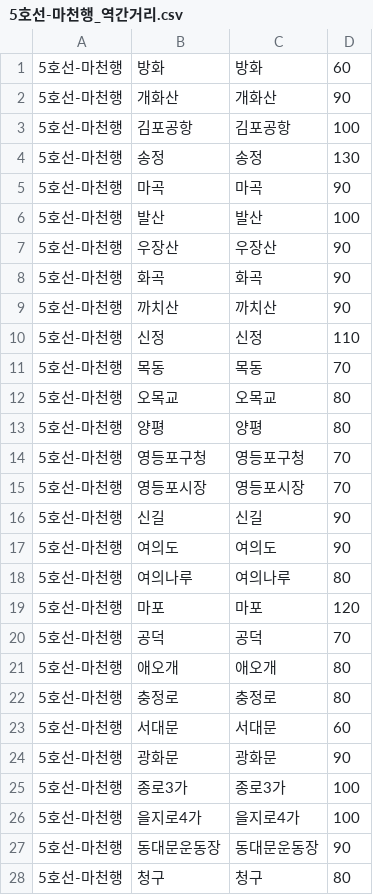
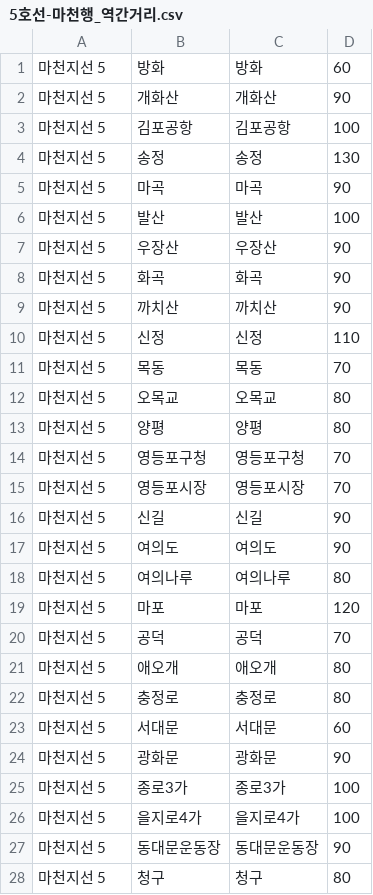
Before and after one commit to Graval504/DSA_Project, a CSV file: 역간거리+환승역/5호선-마천행_역간거리.csv, drawn as a sheet; only a part is shown; the diff covers the shown part only.

```diff
--- a/역간거리+환승역/5호선-마천행_역간거리.csv
+++ b/역간거리+환승역/5호선-마천행_역간거리.csv
@@ -1,28 +1,28 @@
-5호선-마천행,방화,방화,60
-5호선-마천행,개화산,개화산,90
-5호선-마천행,김포공항,김포공항,100
-5호선-마천행,송정,송정,130
-5호선-마천행,마곡,마곡,90
-5호선-마천행,발산,발산,100
-5호선-마천행,우장산,우장산,90
-5호선-마천행,화곡,화곡,90
-5호선-마천행,까치산,까치산,90
-5호선-마천행,신정,신정,110
-5호선-마천행,목동,목동,70
-5호선-마천행,오목교,오목교,80
-5호선-마천행,양평,양평,80
-5호선-마천행,영등포구청,영등포구청,70
-5호선-마천행,영등포시장,영등포시장,70
-5호선-마천행,신길,신길,90
-5호선-마천행,여의도,여의도,90
-5호선-마천행,여의나루,여의나루,80
-5호선-마천행,마포,마포,120
-5호선-마천행,공덕,공덕,70
-5호선-마천행,애오개,애오개,80
-5호선-마천행,충정로,충정로,80
-5호선-마천행,서대문,서대문,60
-5호선-마천행,광화문,광화문,90
-5호선-마천행,종로3가,종로3가,100
-5호선-마천행,을지로4가,을지로4가,100
-5호선-마천행,동대문운동장,동대문운동장,90
-5호선-마천행,청구,청구,80
+마천지선 5,방화,방화,60
+마천지선 5,개화산,개화산,90
+마천지선 5,김포공항,김포공항,100
+마천지선 5,송정,송정,130
+마천지선 5,마곡,마곡,90
+마천지선 5,발산,발산,100
+마천지선 5,우장산,우장산,90
+마천지선 5,화곡,화곡,90
+마천지선 5,까치산,까치산,90
+마천지선 5,신정,신정,110
+마천지선 5,목동,목동,70
+마천지선 5,오목교,오목교,80
+마천지선 5,양평,양평,80
+마천지선 5,영등포구청,영등포구청,70
+마천지선 5,영등포시장,영등포시장,70
+마천지선 5,신길,신길,90
+마천지선 5,여의도,여의도,90
+마천지선 5,여의나루,여의나루,80
+마천지선 5,마포,마포,120
+마천지선 5,공덕,공덕,70
+마천지선 5,애오개,애오개,80
+마천지선 5,충정로,충정로,80
+마천지선 5,서대문,서대문,60
+마천지선 5,광화문,광화문,90
+마천지선 5,종로3가,종로3가,100
+마천지선 5,을지로4가,을지로4가,100
+마천지선 5,동대문운동장,동대문운동장,90
+마천지선 5,청구,청구,80
```
Also changed, not shown: 17 edited cells elsewhere in this file, 역간거리+환승역/1호선_광명셔틀_역간거리.csv, 역간거리+환승역/2호선_역간거리.csv, 3 other files.
